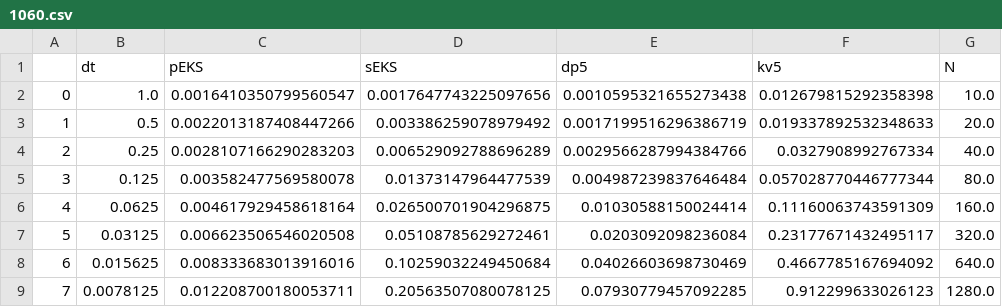
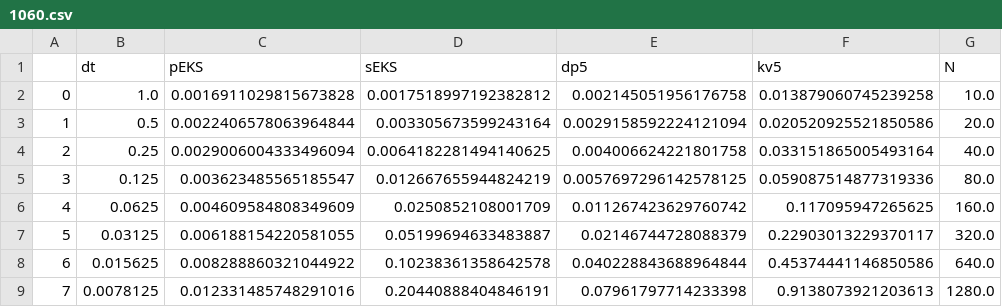
Before and after one commit to nathanaelbosch/parallel-in-time-ode-filters, a CSV file: experiments/1_single_step_runtime_gpus/1060.csv, drawn as a sheet; only a part is shown; the diff covers the shown part only.

```diff
--- a/experiments/1_single_step_runtime_gpus/1060.csv
+++ b/experiments/1_single_step_runtime_gpus/1060.csv
@@ -1,9 +1,9 @@
 ,dt,pEKS,sEKS,dp5,kv5,N
-0,1.0,0.0016410350799560547,0.0017647743225097656,0.0010595321655273438,0.012679815292358398,10.0
-1,0.5,0.0022013187408447266,0.003386259078979492,0.0017199516296386719,0.019337892532348633,20.0
-2,0.25,0.0028107166290283203,0.006529092788696289,0.0029566287994384766,0.0327908992767334,40.0
-3,0.125,0.003582477569580078,0.01373147964477539,0.004987239837646484,0.057028770446777344,80.0
-4,0.0625,0.004617929458618164,0.026500701904296875,0.01030588150024414,0.11160063743591309,160.0
-5,0.03125,0.006623506546020508,0.05108785629272461,0.0203092098236084,0.23177671432495117,320.0
-6,0.015625,0.008333683013916016,0.10259032249450684,0.04026603698730469,0.4667785167694092,640.0
-7,0.0078125,0.012208700180053711,0.20563507080078125,0.07930779457092285,0.912299633026123,1280.0
+0,1.0,0.0016911029815673828,0.0017518997192382812,0.002145051956176758,0.013879060745239258,10.0
+1,0.5,0.0022406578063964844,0.003305673599243164,0.0029158592224121094,0.020520925521850586,20.0
+2,0.25,0.0029006004333496094,0.0064182281494140625,0.004006624221801758,0.033151865005493164,40.0
+3,0.125,0.003623485565185547,0.012667655944824219,0.0057697296142578125,0.059087514877319336,80.0
+4,0.0625,0.004609584808349609,0.0250852108001709,0.011267423629760742,0.117095947265625,160.0
+5,0.03125,0.006188154220581055,0.05199694633483887,0.02146744728088379,0.22903013229370117,320.0
+6,0.015625,0.008288860321044922,0.10238361358642578,0.040228843688964844,0.45374441146850586,640.0
+7,0.0078125,0.012331485748291016,0.20440888404846191,0.07961797714233398,0.9138073921203613,1280.0
```
Also changed, not shown: 27 edited cells elsewhere in this file, experiments/1_single_step_runtime_gpus/2080ti.csv, experiments/1_single_step_runtime_gpus/v100.csv, 3 other files.
